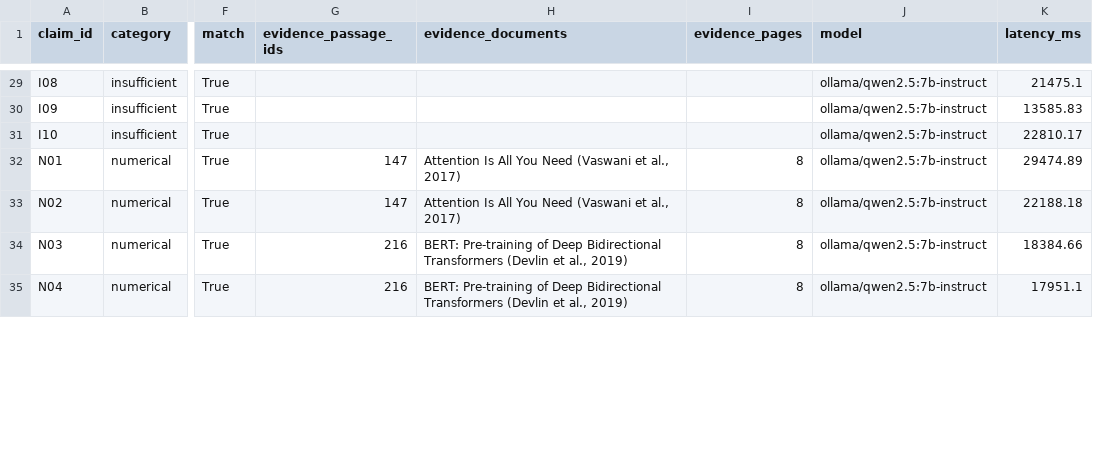
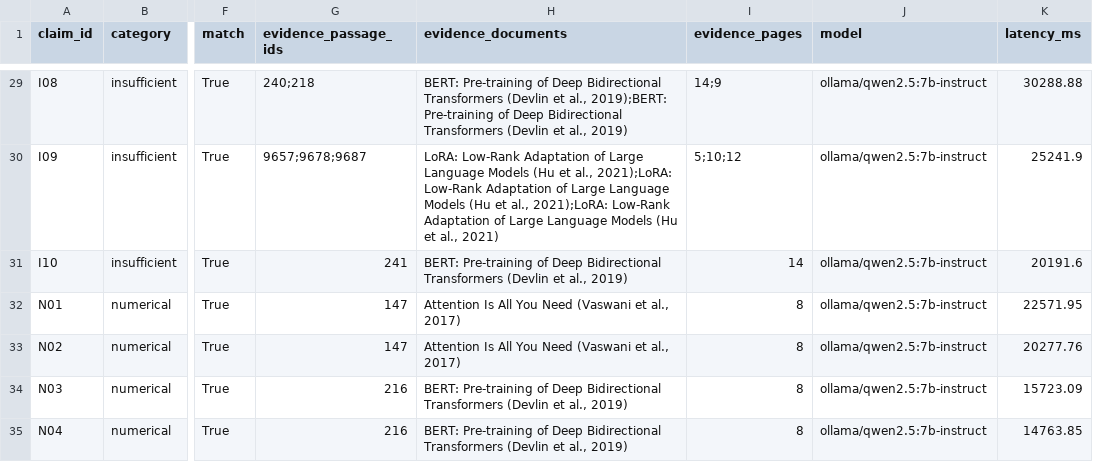
Before and after one commit to sakethdonepudi/aegis-ai-safety, a CSV file: reports/research_verification_results.csv, drawn as a sheet; only a part is shown, gaps mark what is left out; the diff covers the shown part only; the diff names each change by its address in the sheet, - before the commit and + after, or states it on an @@ line.

Commit message:
fix: resolve conflict and contradiction verification failures
- preserve both sides of comparable conflicting evidence and abstain
- add comparability, absence, scope, citation, and exclusivity guards
- expand retrieval synonyms for contradiction cases
- repair unescaped JSON quotes and retry malformed model output
- select SciFact subsets without consulting gold labels
- rerun controlled suite (40/40) and hallucination suite (10/10)
- add regression tests and benchmark integrity audit

```diff
--- a/reports/research_verification_results.csv
+++ b/reports/research_verification_results.csv
-G29 (evidence_passage_ids): (empty)
+G29 (evidence_passage_ids): 240;218
-H29 (evidence_documents): (empty)
+H29 (evidence_documents): BERT: Pre-training of Deep Bidirectional Transformers (Devlin et al., 2019);BERT: Pre-training of Deep Bidirectional Transformers (Devlin et al., 2019)
-I29 (evidence_pages): (empty)
+I29 (evidence_pages): 14;9
-K29 (latency_ms): 21475.1
+K29 (latency_ms): 30288.88
-G30 (evidence_passage_ids): (empty)
+G30 (evidence_passage_ids): 9657;9678;9687
-H30 (evidence_documents): (empty)
+H30 (evidence_documents): LoRA: Low-Rank Adaptation of Large Language Models (Hu et al., 2021);LoRA: Low-Rank Adaptation of Large Language Models (Hu et al., 2021);LoRA: Low-Rank Adaptation of Large Language Models (Hu et al., 2021)
-I30 (evidence_pages): (empty)
+I30 (evidence_pages): 5;10;12
-K30 (latency_ms): 13585.83
+K30 (latency_ms): 25241.9
-G31 (evidence_passage_ids): (empty)
+G31 (evidence_passage_ids): 241
-H31 (evidence_documents): (empty)
+H31 (evidence_documents): BERT: Pre-training of Deep Bidirectional Transformers (Devlin et al., 2019)
-I31 (evidence_pages): (empty)
+I31 (evidence_pages): 14
-K31 (latency_ms): 22810.17
+K31 (latency_ms): 20191.6
-K32 (latency_ms): 29474.89
+K32 (latency_ms): 22571.95
-K33 (latency_ms): 22188.18
+K33 (latency_ms): 20277.76
-K34 (latency_ms): 18384.66
+K34 (latency_ms): 15723.09
-K35 (latency_ms): 17951.1
+K35 (latency_ms): 14763.85
```
Also changed, not shown: 71 edited cells elsewhere in this file, 25 other files.
